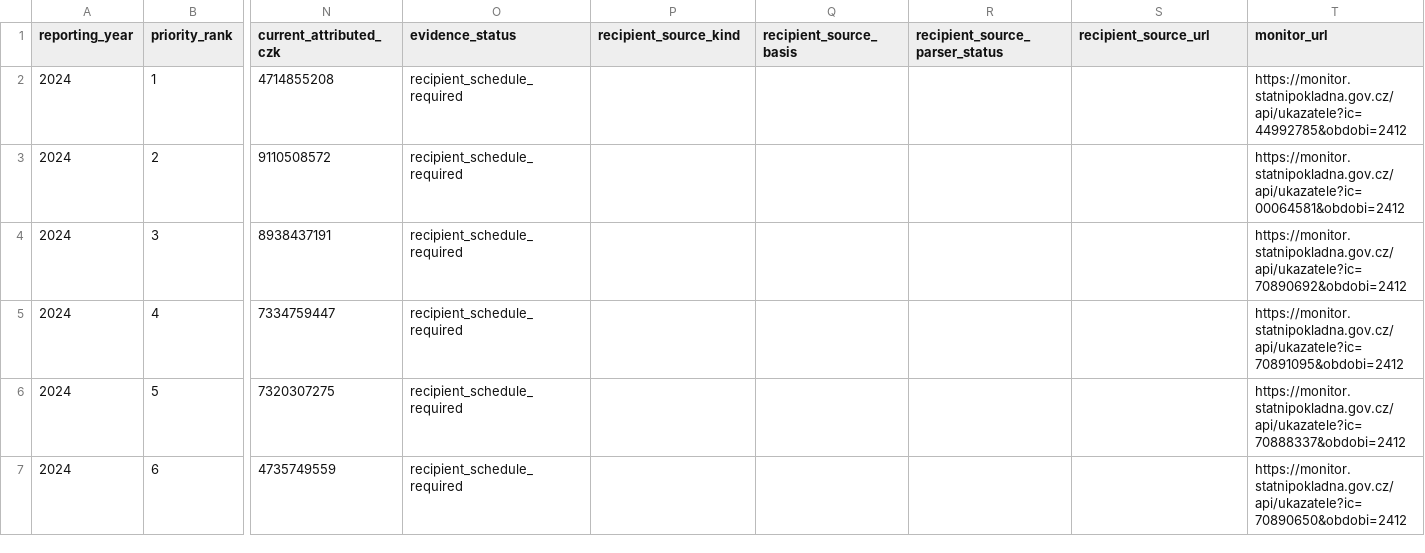
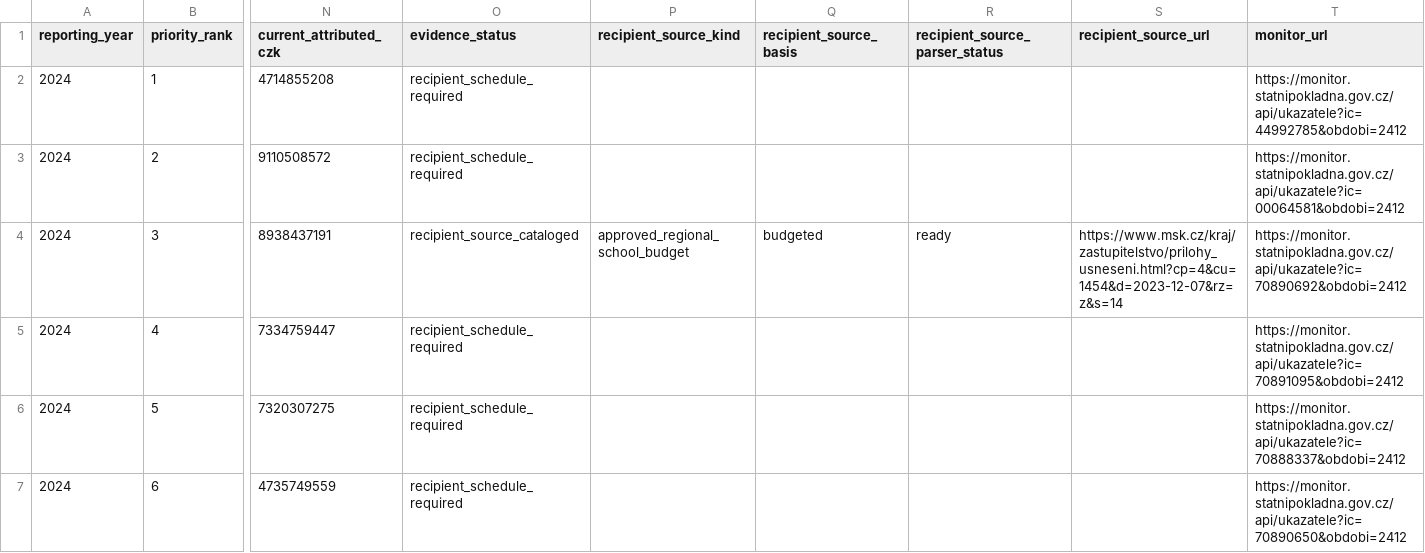
Before and after one commit to tompta1/cz-school-sankey, a CSV file: etl/data/quality/founder_attribution/2024.csv, drawn as a sheet; only a part is shown, gaps mark what is left out; the diff names each change by its address in the sheet, - before the commit and + after, or states it on an @@ line.

```diff
--- a/etl/data/quality/founder_attribution/2024.csv
+++ b/etl/data/quality/founder_attribution/2024.csv
-O4 (evidence_status): recipient_schedule_required
+O4 (evidence_status): recipient_source_cataloged
-P4 (recipient_source_kind): (empty)
+P4 (recipient_source_kind): approved_regional_school_budget
-Q4 (recipient_source_basis): (empty)
+Q4 (recipient_source_basis): budgeted
-R4 (recipient_source_parser_status): (empty)
+R4 (recipient_source_parser_status): ready
-S4 (recipient_source_url): (empty)
+S4 (recipient_source_url): https://www.msk.cz/kraj/zastupitelstvo/prilohy_usneseni.html?cp=4&cu=1454&d=2023-12-07&rz=z&s=14
```
Also changed, not shown: etl/data/founder_source_catalog.csv, etl/data/quality/founder_attribution/2025.csv, 19 other files.
